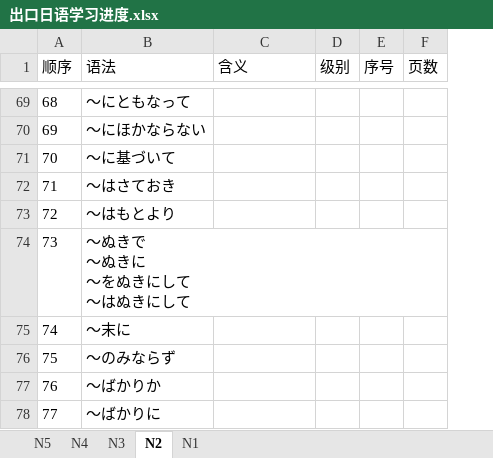
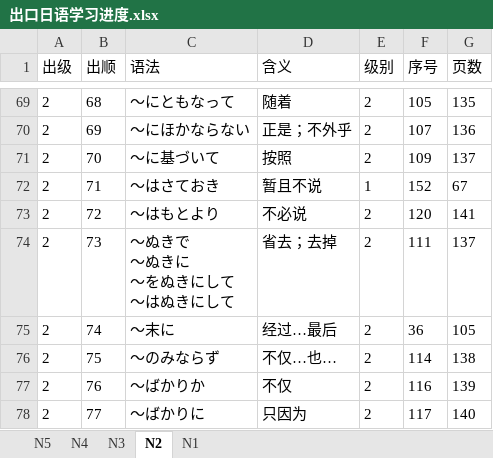
Before and after one commit to Sihan-A/Japanese, an Excel workbook: 出口日語/出口日语学习进度.xlsx, sheet N2, drawn as a sheet; only a part is shown, gaps mark what is left out; values as stored, in another font and other column widths than the file's, no borders; addresses are those after the commit; the diff covers the shown part only; the diff names each change by its address in the sheet, - before the commit and + after, or states it on an @@ line.

```diff
--- a/出口日語/出口日语学习进度.xlsx (sheet N2)
+++ b/出口日語/出口日语学习进度.xlsx (sheet N2)
+column A (出级), rows 69-78: all 2
-B1: 顺序
+B1: 出顺
-D69 (含义): (empty)
+D69 (含义): 随着
-E69:E71 (级别): (empty)
+E69:E71 (级别): 2
-F69 (序号): (empty)
+F69 (序号): 105
-G69 (页数): (empty)
+G69 (页数): 135
-D70 (含义): (empty)
+D70 (含义): 正是；不外乎
-F70 (序号): (empty)
+F70 (序号): 107
-G70 (页数): (empty)
+G70 (页数): 136
-D71 (含义): (empty)
+D71 (含义): 按照
-F71 (序号): (empty)
+F71 (序号): 109
-G71 (页数): (empty)
+G71 (页数): 137
-D72 (含义): (empty)
+D72 (含义): 暂且不说
-E72 (级别): (empty)
+E72 (级别): 1
-F72 (序号): (empty)
+F72 (序号): 152
-G72 (页数): (empty)
+G72 (页数): 67
-D73 (含义): (empty)
+D73 (含义): 不必说
-E73:E78 (级别): (empty)
+E73:E78 (级别): 2
-F73 (序号): (empty)
+F73 (序号): 120
-G73 (页数): (empty)
+G73 (页数): 141
-D74 (含义): (empty)
+D74 (含义): 省去；去掉
-F74 (序号): (empty)
+F74 (序号): 111
-G74 (页数): (empty)
+G74 (页数): 137
-D75 (含义): (empty)
+D75 (含义): 经过…最后
-F75 (序号): (empty)
+F75 (序号): 36
-G75 (页数): (empty)
+G75 (页数): 105
-D76 (含义): (empty)
+D76 (含义): 不仅…也…
-F76 (序号): (empty)
+F76 (序号): 114
-G76 (页数): (empty)
+G76 (页数): 138
-D77 (含义): (empty)
+D77 (含义): 不仅
-F77 (序号): (empty)
+F77 (序号): 116
-G77 (页数): (empty)
+G77 (页数): 139
-D78 (含义): (empty)
+D78 (含义): 只因为
-F78 (序号): (empty)
+F78 (序号): 117
-G78 (页数): (empty)
+G78 (页数): 140
```
Also changed, not shown: 54 edited cells elsewhere in this sheet.
